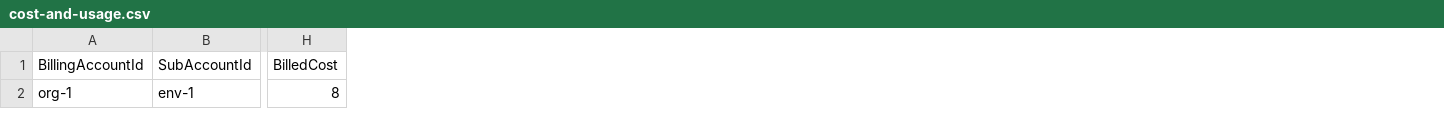
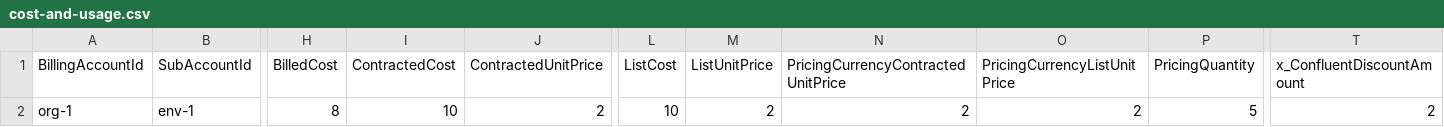
Before and after one commit to waliaabhishek/chitragupta, a CSV file: examples/focus-preview/sample-output/cost-and-usage.csv, drawn as a sheet; only a part is shown, gaps mark what is left out; the diff names each change by its address in the sheet, - before the commit and + after, or states it on an @@ line.

Commit message:
Fix: TASK-254.46 - Populate FOCUS contracted unit prices for eligible PAYG usage
Populate contracted unit prices from list unit prices for eligible PAYG preview rows across daily, monthly, requested-package, and revision outputs.

Preserve provider-backed price, quantity, cost, and discount evidence; add exact legacy manifest compatibility and update public documentation and deterministic examples.

Verified: 597 focused task tests passed; full suite 5876 passed, 6 skipped, with the same 23 pre-task TASK-254.47 failures; coverage 94.56%; Ruff, Mypy, package build, strict docs, and frontend gates passed.

```diff
--- a/examples/focus-preview/sample-output/cost-and-usage.csv
+++ b/examples/focus-preview/sample-output/cost-and-usage.csv
+column I (ContractedCost), row 2: 10
+column J (ContractedUnitPrice), row 2: 2
+column L (ListCost), row 2: 10
+column M (ListUnitPrice), row 2: 2
+column N, rows 1-2: PricingCurrencyContractedUnitPrice | 2
+column O (PricingCurrencyListUnitPrice), row 2: 2
+column P (PricingQuantity), row 2: 5
+column T (x_ConfluentDiscountAmount), row 2: 2
```
Also changed, not shown: 24 other files.
